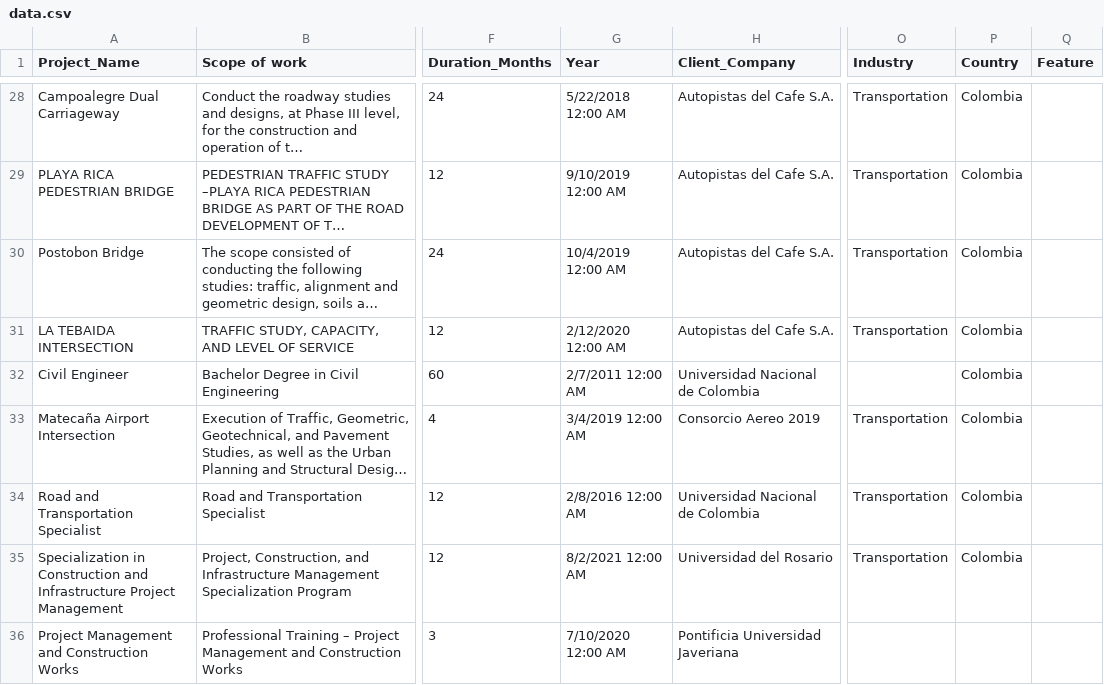
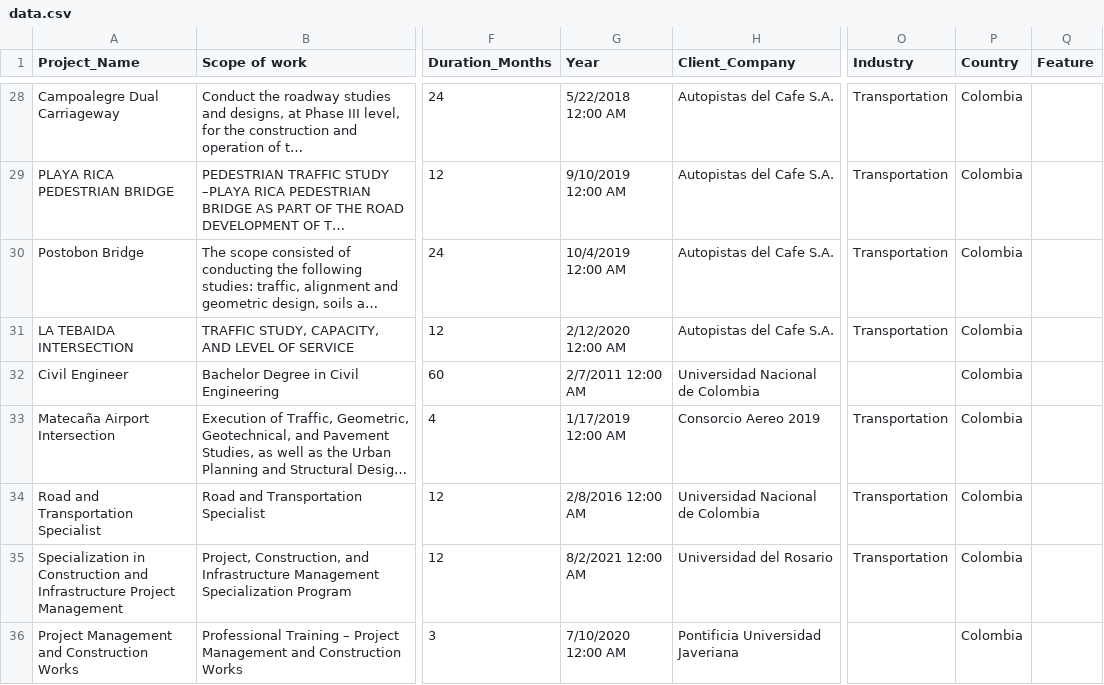
Before and after one commit to juancanolop/Dashboard_Juan_Cano, a CSV file: data.csv, drawn as a sheet; only a part is shown, gaps mark what is left out; long unchanged cells end in …; the diff covers the shown part only; the diff names each change by its address in the sheet, - before the commit and + after, or states it on an @@ line.

```diff
--- a/data.csv
+++ b/data.csv
-G33 (Year): 3/4/2019 12:00 AM
+G33 (Year): 1/17/2019 12:00 AM
-P36 (Country): (empty)
+P36 (Country): Colombia
```
Also changed, not shown: 4 added rows and 1 edited cell elsewhere in this file.
